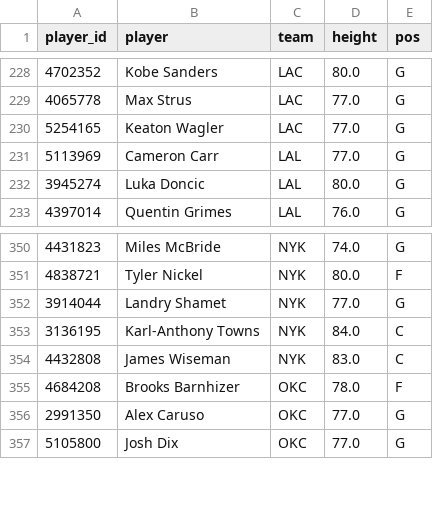
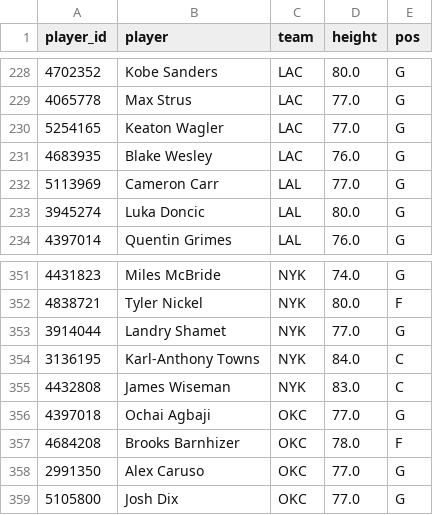
Before and after one commit to Abs-23/nba-prop-engine, a CSV file: data/players.csv, drawn as a sheet; only a part is shown, gaps mark what is left out; the diff names each change by its address in the sheet, - before the commit and + after, or states it on an @@ line.

```diff
--- a/data/players.csv
+++ b/data/players.csv
+row 231: 4683935 | Blake Wesley | LAC | 76.0 | G
+row 356: 4397018 | Ochai Agbaji | OKC | 77.0 | G
```
Also changed, not shown: data/games.csv, data/lineups_history.csv, 7 other files.
